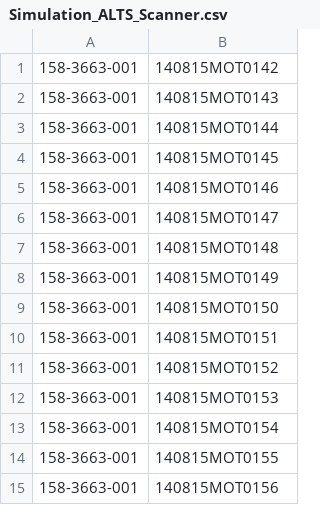
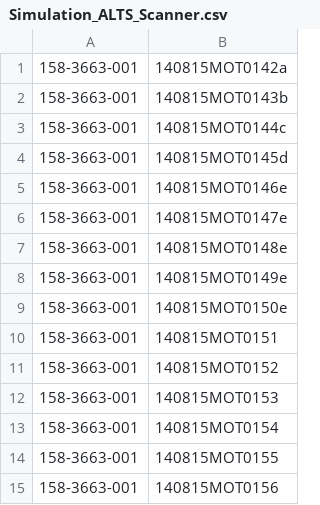
Before and after one commit to Karthi-003/Demo-Project, a CSV file: Software/Info/Simulation_ALTS_Scanner.csv, drawn as a sheet; only a part is shown.

```diff
--- a/Software/Info/Simulation_ALTS_Scanner.csv
+++ b/Software/Info/Simulation_ALTS_Scanner.csv
@@ -1,10 +1,10 @@
-158-3663-001;140815MOT0142
-158-3663-001;140815MOT0143
-158-3663-001;140815MOT0144
-158-3663-001;140815MOT0145
-158-3663-001;140815MOT0146
-158-3663-001;140815MOT0147
-158-3663-001;140815MOT0148
-158-3663-001;140815MOT0149
-158-3663-001;140815MOT0150
+158-3663-001;140815MOT0142a
+158-3663-001;140815MOT0143b
+158-3663-001;140815MOT0144c
+158-3663-001;140815MOT0145d
+158-3663-001;140815MOT0146e
+158-3663-001;140815MOT0147e
+158-3663-001;140815MOT0148e
+158-3663-001;140815MOT0149e
+158-3663-001;140815MOT0150e
 158-3663-001;140815MOT0151
```
Also changed, not shown: Software/Info/Simulation_ResultDB.csv, 35 other files.
